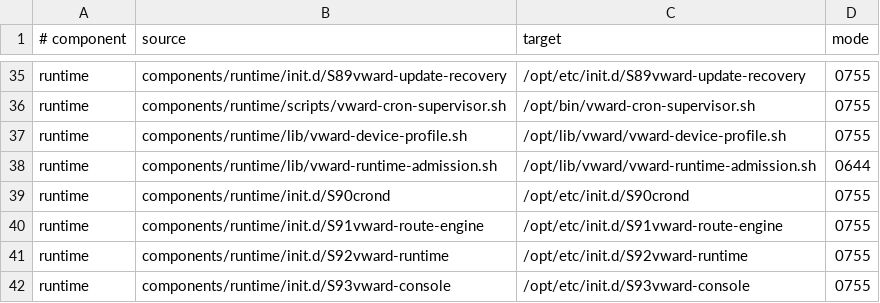
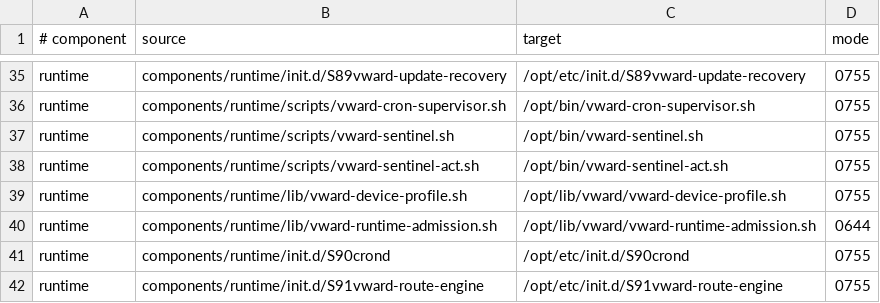
Before and after one commit to Ziegfe1d/VWARD, a TSV file: config/components/package-map.tsv, drawn as a sheet; only a part is shown, gaps mark what is left out; the shorter side is filled out with more unchanged rows; the diff names each change by its address in the sheet, - before the commit and + after, or states it on an @@ line.

```diff
--- a/config/components/package-map.tsv
+++ b/config/components/package-map.tsv
+row 37: runtime | components/runtime/scripts/vward-sentinel.sh | /opt/bin/vward-sentinel.sh | 0755
+row 38: runtime | components/runtime/scripts/vward-sentinel-act.sh | /opt/bin/vward-sentinel-act.sh | 0755
```
Also changed, not shown: 21 other files.
